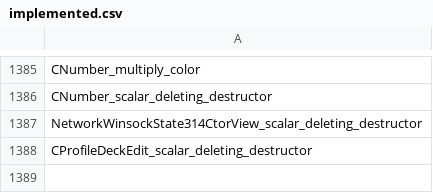
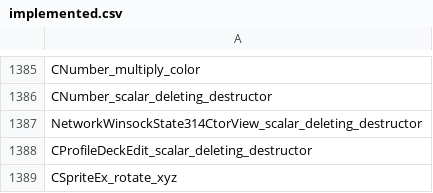
Before and after one commit to N0zoM1z0/th105, a CSV file: config/implemented.csv, drawn as a sheet; only a part is shown, gaps mark what is left out; the diff names each change by its address in the sheet, - before the commit and + after, or states it on an @@ line.

```diff
--- a/config/implemented.csv
+++ b/config/implemented.csv
+row 1389: CSpriteEx_rotate_xyz
```
Also changed, not shown: config/reccmp-functions.csv, 9 other files.
